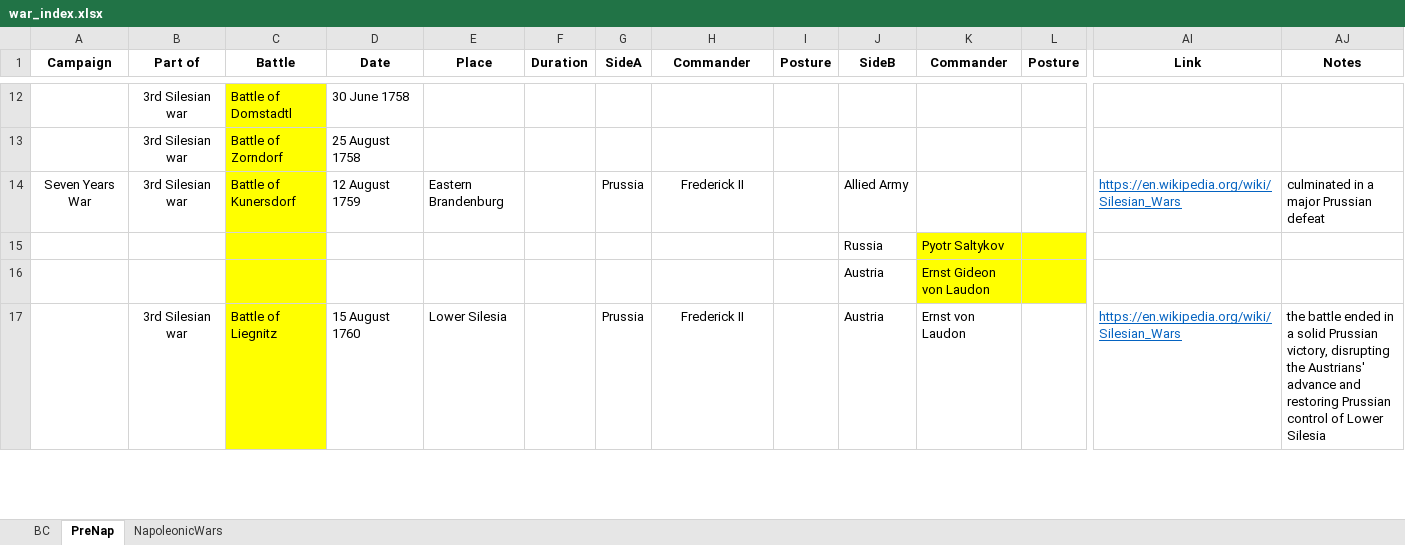
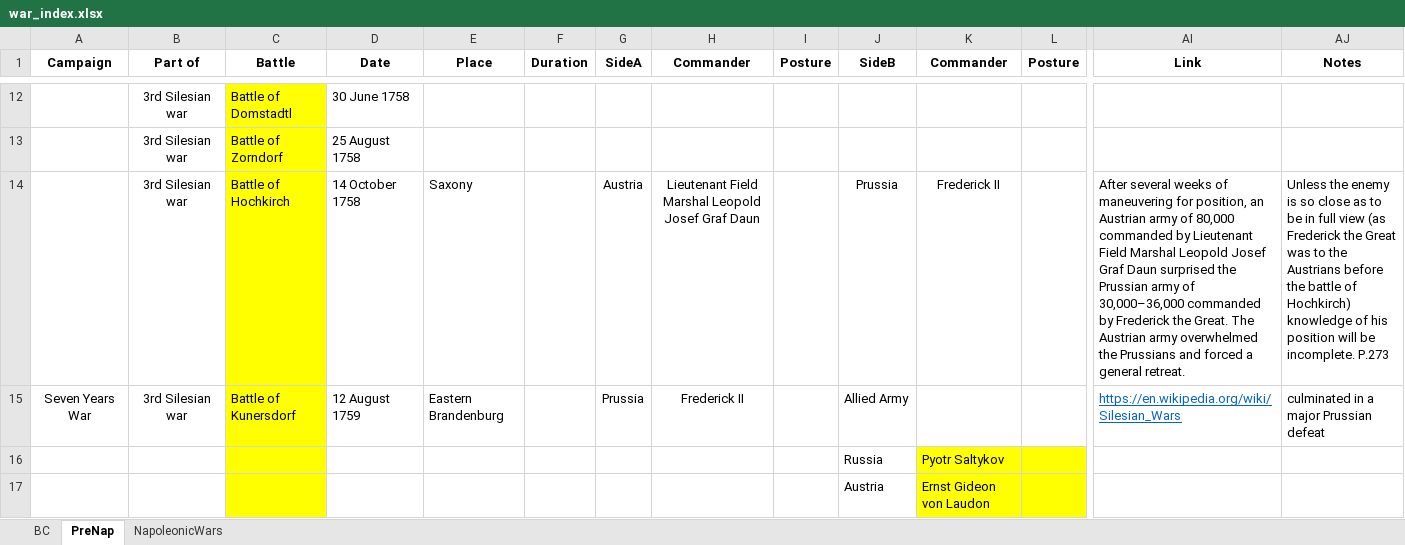
Before and after one commit to GurkanGitHub/PhD, an Excel workbook: war_index.xlsx, sheet PreNap, drawn as a sheet; only a part is shown, gaps mark what is left out; the shorter side is filled out with more unchanged rows; values as stored, in another font and other column widths than the file's, no borders; rows hold the shown columns only; ↵ is a line break in a cell; the diff names each change by its address in the sheet, - before the commit and + after, or states it on an @@ line.

```diff
--- a/war_index.xlsx (sheet PreNap)
+++ b/war_index.xlsx (sheet PreNap)
+row 14:  | 3rd Silesian war | Battle of Hochkirch | 14 October 1758 | Saxony |  | Austria | Lieutenant Field Marshal Leopold Josef Graf Daun |  | Prussia | Frederick II |  | After several weeks of maneuvering for position, an Austrian army of 80,000 commanded by Lieutenant Field Marshal Leopold Josef Graf Daun surprised the Prussian army of 30,000–36,000 commanded by Frederick the Great. The Austrian army overwhelmed the Prussians and forced a general retreat. | Unless the enemy is so close as to be in full view (as Frederick the Great was to the Austrians before the battle of Hochkirch) ↵ knowledge of his position will be incomplete. P.273
```
Also changed, not shown: BursEnvanter.xlsx, PhD Timeline-GantChart.xlsx, 3 other files.
